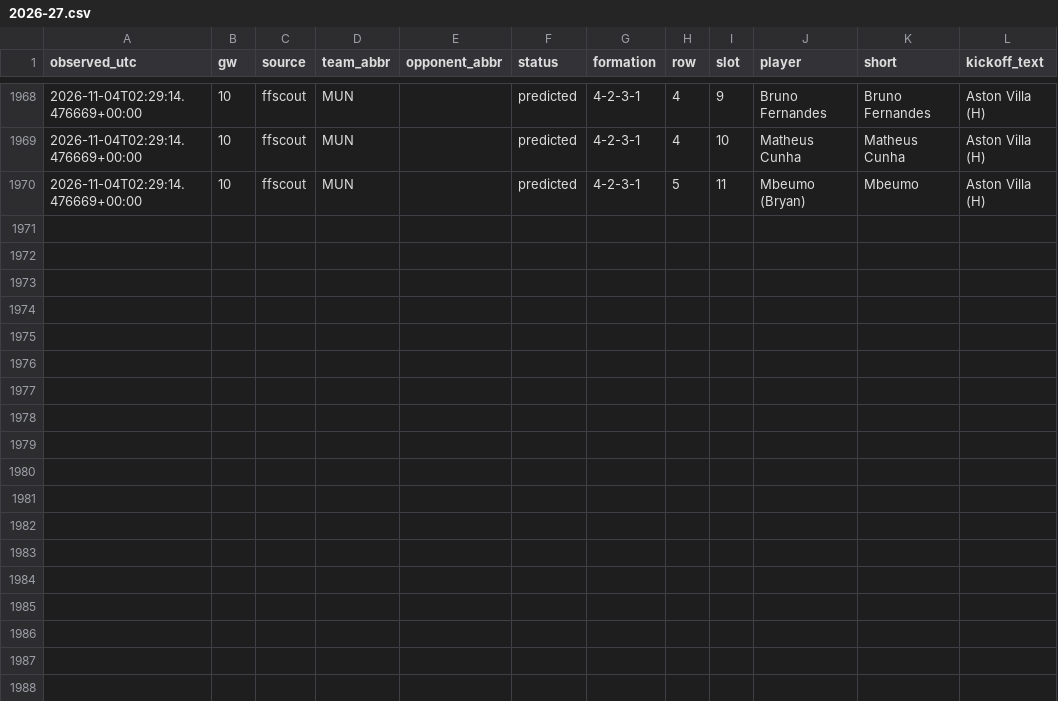
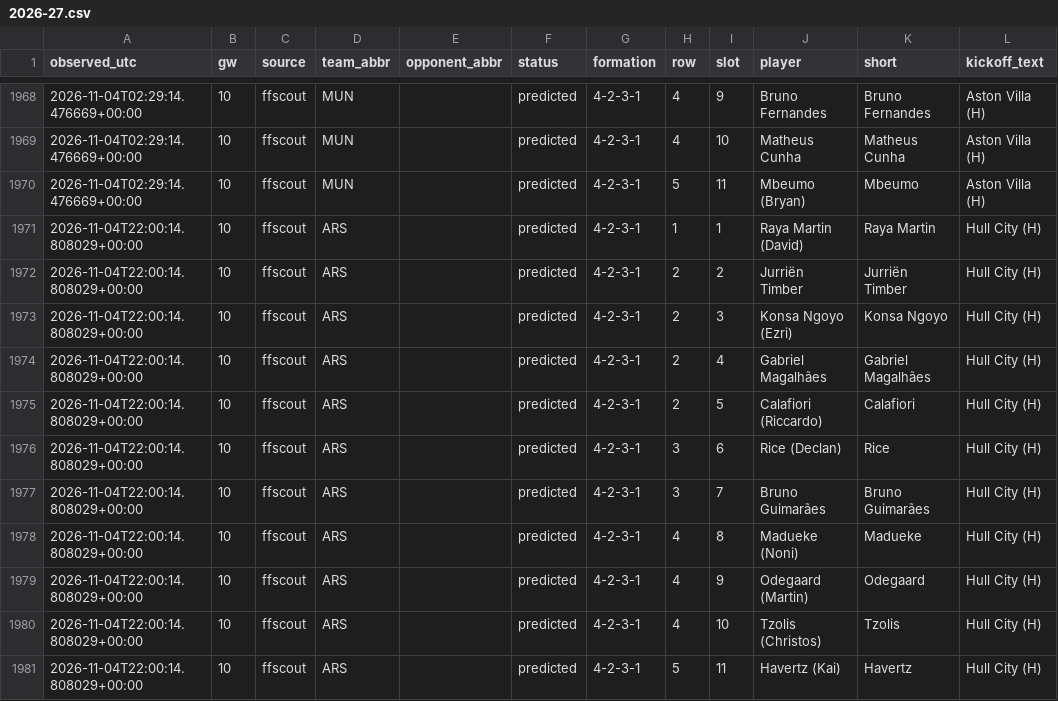
Before and after one commit to KoalaaDev/OpenFPL, a CSV file: data/collected/lineups_ffscout/2026-27.csv, drawn as a sheet; only a part is shown, gaps mark what is left out; the diff names each change by its address in the sheet, - before the commit and + after, or states it on an @@ line.

```diff
--- a/data/collected/lineups_ffscout/2026-27.csv
+++ b/data/collected/lineups_ffscout/2026-27.csv
+row 1971: 2026-11-04T22:00:14.808029+00:00 | 10 | ffscout | ARS |  | predicted | 4-2-3-1 | 1 | 1 | Raya Martin (David) | Raya Martin | Hull City (H)
+row 1972: 2026-11-04T22:00:14.808029+00:00 | 10 | ffscout | ARS |  | predicted | 4-2-3-1 | 2 | 2 | Jurriën Timber | Jurriën Timber | Hull City (H)
+row 1973: 2026-11-04T22:00:14.808029+00:00 | 10 | ffscout | ARS |  | predicted | 4-2-3-1 | 2 | 3 | Konsa Ngoyo (Ezri) | Konsa Ngoyo | Hull City (H)
+row 1974: 2026-11-04T22:00:14.808029+00:00 | 10 | ffscout | ARS |  | predicted | 4-2-3-1 | 2 | 4 | Gabriel Magalhães | Gabriel Magalhães | Hull City (H)
+row 1975: 2026-11-04T22:00:14.808029+00:00 | 10 | ffscout | ARS |  | predicted | 4-2-3-1 | 2 | 5 | Calafiori (Riccardo) | Calafiori | Hull City (H)
+row 1976: 2026-11-04T22:00:14.808029+00:00 | 10 | ffscout | ARS |  | predicted | 4-2-3-1 | 3 | 6 | Rice (Declan) | Rice | Hull City (H)
+row 1977: 2026-11-04T22:00:14.808029+00:00 | 10 | ffscout | ARS |  | predicted | 4-2-3-1 | 3 | 7 | Bruno Guimarães | Bruno Guimarães | Hull City (H)
+row 1978: 2026-11-04T22:00:14.808029+00:00 | 10 | ffscout | ARS |  | predicted | 4-2-3-1 | 4 | 8 | Madueke (Noni) | Madueke | Hull City (H)
+row 1979: 2026-11-04T22:00:14.808029+00:00 | 10 | ffscout | ARS |  | predicted | 4-2-3-1 | 4 | 9 | Odegaard (Martin) | Odegaard | Hull City (H)
+row 1980: 2026-11-04T22:00:14.808029+00:00 | 10 | ffscout | ARS |  | predicted | 4-2-3-1 | 4 | 10 | Tzolis (Christos) | Tzolis | Hull City (H)
+row 1981: 2026-11-04T22:00:14.808029+00:00 | 10 | ffscout | ARS |  | predicted | 4-2-3-1 | 5 | 11 | Havertz (Kai) | Havertz | Hull City (H)
```
Also changed, not shown: data/collected/ownership/gw10.csv, 7 other files.
